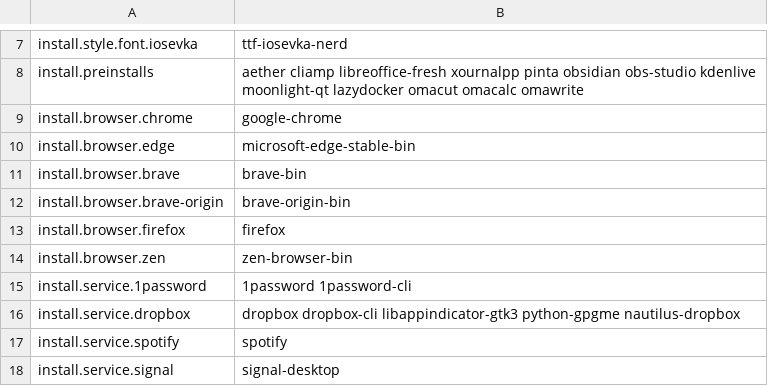
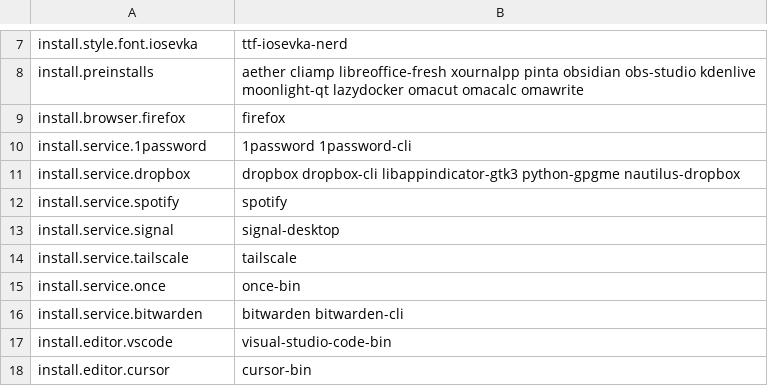
Before and after one commit to maralcbr/omarchy-mx-mac, a TSV file: install/optional-packages.tsv, drawn as a sheet; only a part is shown, gaps mark what is left out; the shorter side is filled out with more unchanged rows; the diff names each change by its address in the sheet, - before the commit and + after, or states it on an @@ line.

```diff
--- a/install/optional-packages.tsv
+++ b/install/optional-packages.tsv
-row 9: install.browser.chrome | google-chrome
-row 10: install.browser.edge | microsoft-edge-stable-bin
-row 11: install.browser.brave | brave-bin
-row 12: install.browser.brave-origin | brave-origin-bin
-row 14: install.browser.zen | zen-browser-bin
```
Also changed, not shown: 6 other files.
